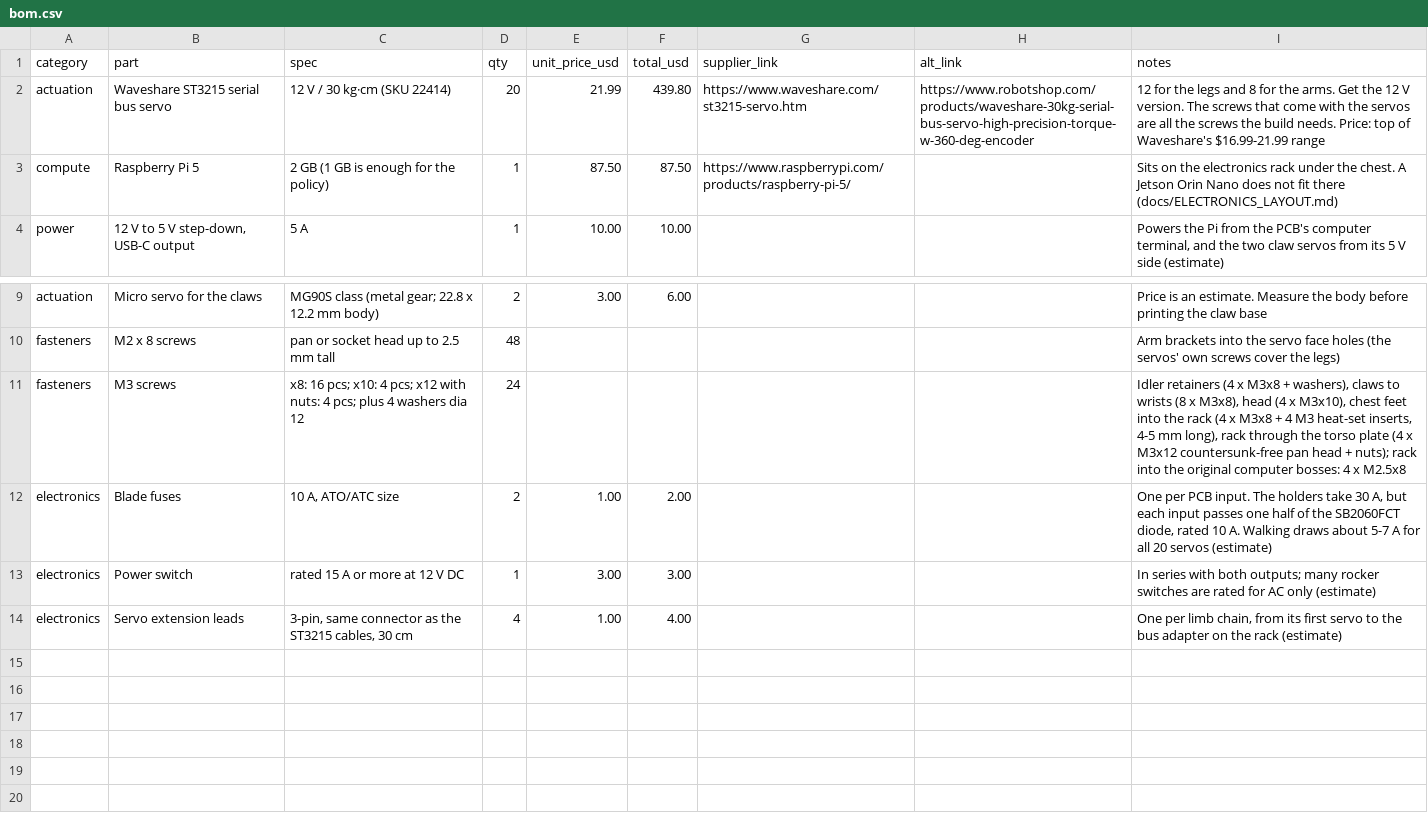
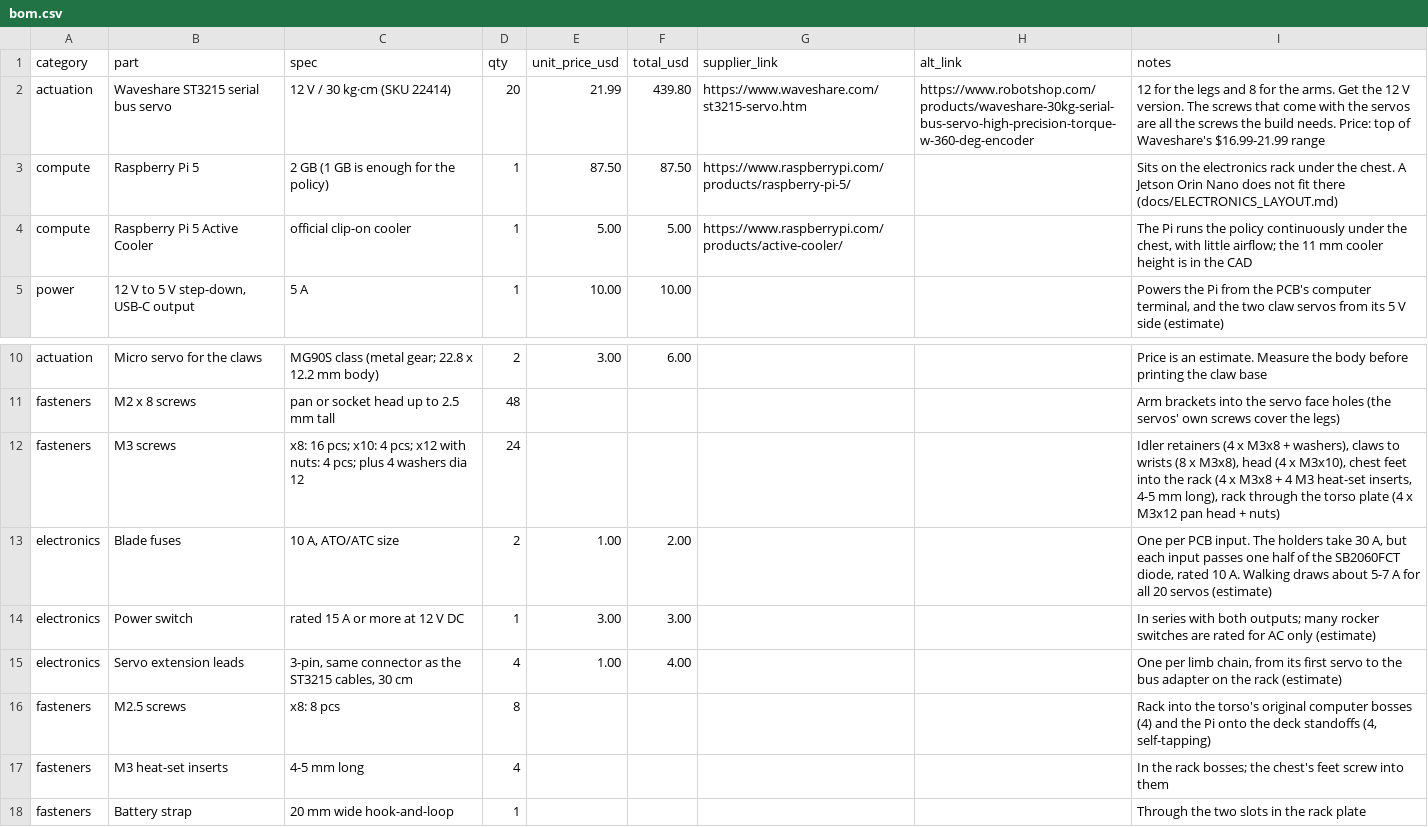
Before and after one commit to sca7r/chhaya-humanoid, a CSV file: hardware/bom/bom.csv, drawn as a sheet; only a part is shown, gaps mark what is left out.

Commit message:
Hardware pass: Pi 5 build guide, BOM gaps, page numbers, drop unused ROS and render files
- build guide: step titles match their file numbers; step 06 is Raspberry Pi setup (was Jetson), troubleshooting uses the Pi UART and I2C bus 1; printing lists all 34 parts
- BOM: Pi 5 active cooler, M2.5 screws, M3 heat-set inserts and battery strap added (total about $624)
- power PCB and wiring pages: computer output instead of Jetson, no coming-soon lines
- robot_description README: describes this repo, not the old submodule layout
- removed: ROS launch/package files, .vscode, unreferenced renders, empty img folder
- CHANGELOG version matches the v0.1.0 release; strength table rounded

```diff
--- a/hardware/bom/bom.csv
+++ b/hardware/bom/bom.csv
@@ -3,2 +3,3 @@ actuation,Waveshare ST3215 serial bus servo,12 V / 30 kg·cm (SKU 22414),20,21.9
 compute,Raspberry Pi 5,2 GB (1 GB is enough for the policy),1,87.50,87.50,https://www.raspberrypi.com/products/raspberry-pi-5/,,Sits on the electronics rack under the chest. A Jetson Orin Nano does not fit there (docs/ELECTRONICS_LAYOUT.md)
+compute,Raspberry Pi 5 Active Cooler,official clip-on cooler,1,5.00,5.00,https://www.raspberrypi.com/products/active-cooler/,,"The Pi runs the policy continuously under the chest, with little airflow; the 11 mm cooler height is in the CAD"
 power,"12 V to 5 V step-down, USB-C output",5 A,1,10.00,10.00,,,"Powers the Pi from the PCB's computer terminal, and the two claw servos from its 5 V side (estimate)"
@@ -10,3 +11,3 @@ actuation,Micro servo for the claws,MG90S class (metal gear; 22.8 x 12.2 mm body
 fasteners,M2 x 8 screws,pan or socket head up to 2.5 mm tall,48,,,,,Arm brackets into the servo face holes (the servos' own screws cover the legs)
-fasteners,M3 screws,x8: 16 pcs; x10: 4 pcs; x12 with nuts: 4 pcs; plus 4 washers dia 12,24,,,,,"Idler retainers (4 x M3x8 + washers), claws to wrists (8 x M3x8), head (4 x M3x10), chest feet into the rack (4 x M3x8 + 4 M3 heat-set inserts, 4-5 mm long), rack through the torso plate (4 x M3x12 countersunk-free pan head + nuts); rack into the original computer bosses: 4 x M2.5x8"
+fasteners,M3 screws,x8: 16 pcs; x10: 4 pcs; x12 with nuts: 4 pcs; plus 4 washers dia 12,24,,,,,"Idler retainers (4 x M3x8 + washers), claws to wrists (8 x M3x8), head (4 x M3x10), chest feet into the rack (4 x M3x8 + 4 M3 heat-set inserts, 4-5 mm long), rack through the torso plate (4 x M3x12 pan head + nuts)"
 electronics,Blade fuses,"10 A, ATO/ATC size",2,1.00,2.00,,,"One per PCB input. The holders take 30 A, but each input passes one half of the SB2060FCT diode, rated 10 A. Walking draws about 5-7 A for all 20 servos (estimate)"
@@ -14 +15,4 @@ electronics,Power switch,rated 15 A or more at 12 V DC,1,3.00,3.00,,,In series w
 electronics,Servo extension leads,"3-pin, same connector as the ST3215 cables, 30 cm",4,1.00,4.00,,,"One per limb chain, from its first servo to the bus adapter on the rack (estimate)"
+fasteners,M2.5 screws,x8: 8 pcs,8,,,,,"Rack into the torso's original computer bosses (4) and the Pi onto the deck standoffs (4, self-tapping)"
+fasteners,M3 heat-set inserts,4-5 mm long,4,,,,,In the rack bosses; the chest's feet screw into them
+fasteners,Battery strap,20 mm wide hook-and-loop,1,,,,,Through the two slots in the rack plate
```
Also changed, not shown: 31 other files.
